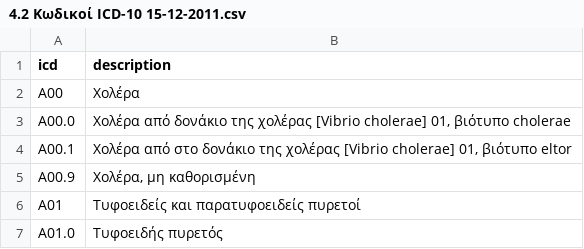
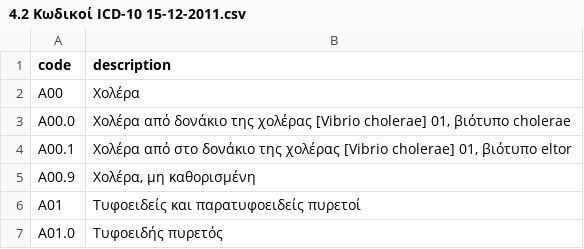
Before and after one commit to kungfufalk/database_assignment, a CSV file: data_files/preprocessed/4.2 Κωδικοί ICD-10 15-12-2011.csv, drawn as a sheet; only a part is shown.

```diff
--- a/data_files/preprocessed/4.2 Κωδικοί ICD-10 15-12-2011.csv
+++ b/data_files/preprocessed/4.2 Κωδικοί ICD-10 15-12-2011.csv
@@ -1,2 +1,2 @@
-icd,description
+code,description
 A00,Χολέρα
```
Also changed, not shown: data_files/preprocessed/4.1 Liste der geschlossenen konsolidierten Krankenhäuser.csv, 3 other files.
